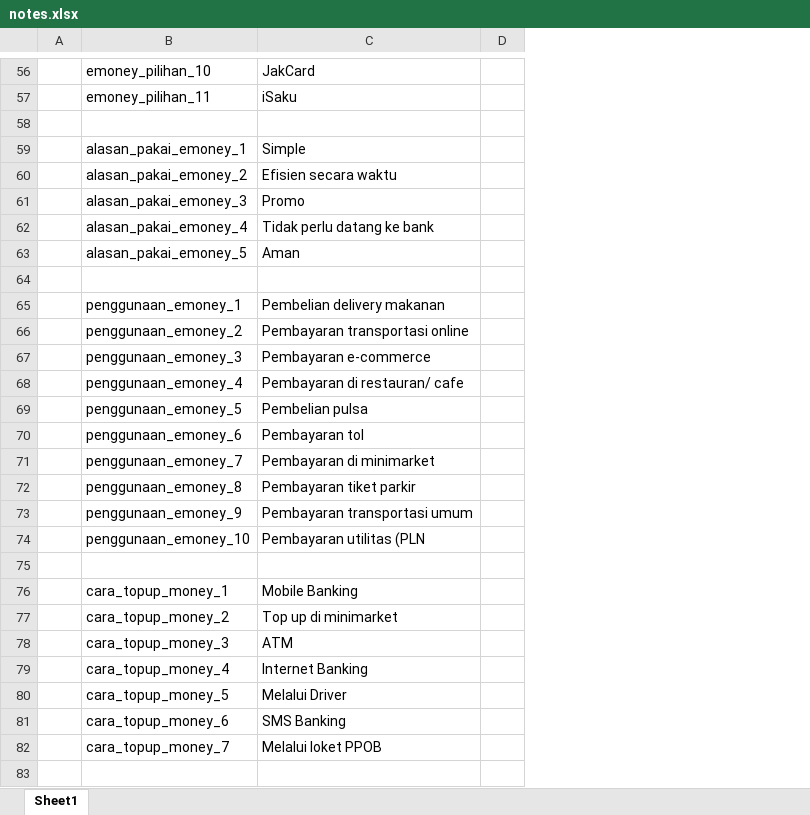
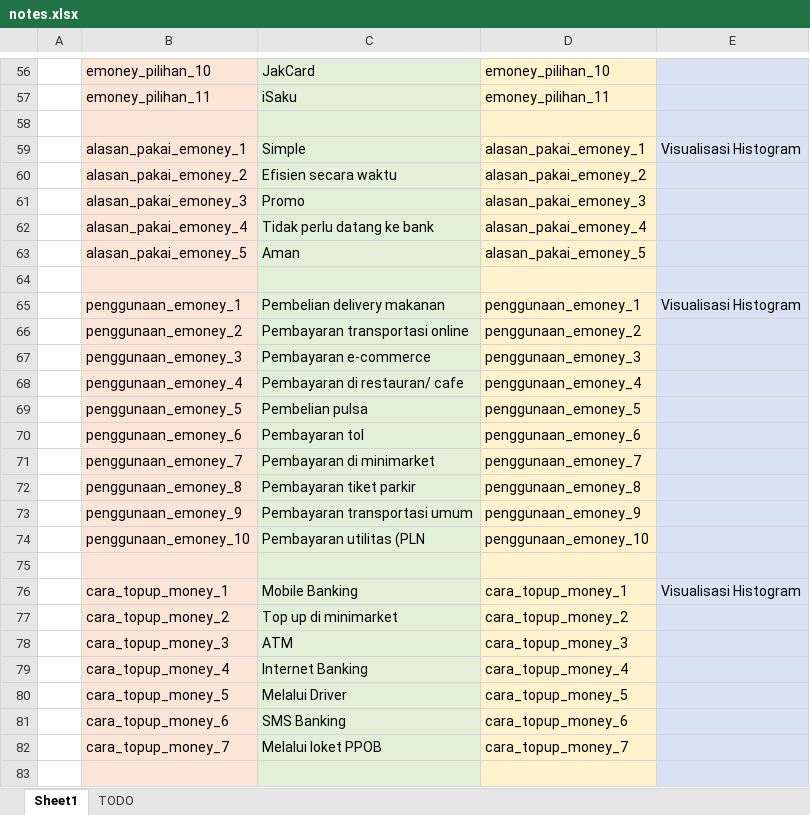
Before and after one commit to goldwinsonick/tubes-probstat-2023, an Excel workbook: notes/notes.xlsx, sheet Sheet1, drawn as a sheet; only a part is shown, gaps mark what is left out; values as stored, in another font and other column widths than the file's, no borders; removed rows and columns are numbered as before the commit, all else as after; the diff covers the shown part only; the diff names each change by its address in the sheet, - before the commit and + after, or states it on an @@ line.

```diff
--- a/notes/notes.xlsx (sheet Sheet1)
+++ b/notes/notes.xlsx (sheet Sheet1)
+sheet tab: TODO
-column D, empty
+column D, rows 56-82: emoney_pilihan_10 | emoney_pilihan_11 |  | alasan_pakai_emoney_1 | alasan_pakai_emoney_2 | alasan_pakai_emoney_3 | alasan_pakai_emoney_4 | alasan_pakai_emoney_5 |  | penggunaan_emoney_1 | penggunaan_emoney_2 | penggunaan_emoney_3 | penggunaan_emoney_4 | penggunaan_emoney_5 | penggunaan_emoney_6 | penggunaan_emoney_7 | penggunaan_emoney_8 | penggunaan_emoney_9 | penggunaan_emoney_10 |  | cara_topup_money_1 | cara_topup_money_2 | cara_topup_money_3 | cara_topup_money_4 | cara_topup_money_5 | cara_topup_money_6 | cara_topup_money_7
+column E, rows 59-76: Visualisasi Histogram |  |  |  |  |  | Visualisasi Histogram |  |  |  |  |  |  |  |  |  |  | Visualisasi Histogram
-B56:B83 fill: none
+B56:B83 fill: #FBE5D6
-C56:C83 fill: none
+C56:C83 fill: #E2F0D9
```
Also changed, not shown: 1 added row, 2 removed rows, 2 edited cells and cell formats elsewhere in this sheet, 2 other files.
